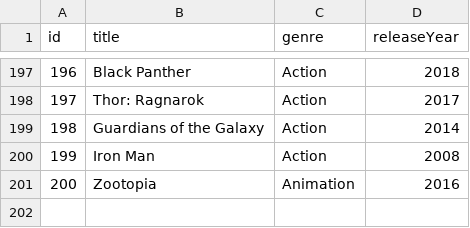
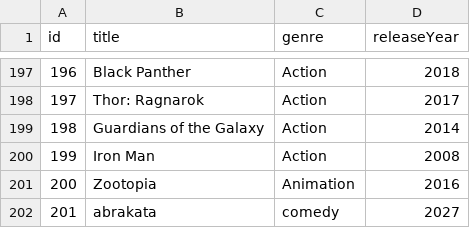
Before and after one commit to yechan-gg/movie-recom, a CSV file: data/movies.csv, drawn as a sheet; only a part is shown, gaps mark what is left out.

```diff
--- a/data/movies.csv
+++ b/data/movies.csv
@@ -201 +201,2 @@ id,title,genre,releaseYear
 200,Zootopia,Animation,2016
+201,abrakata,comedy,2027
```
Also changed, not shown: data/ratings.csv, data/users.csv, 2 other files.
